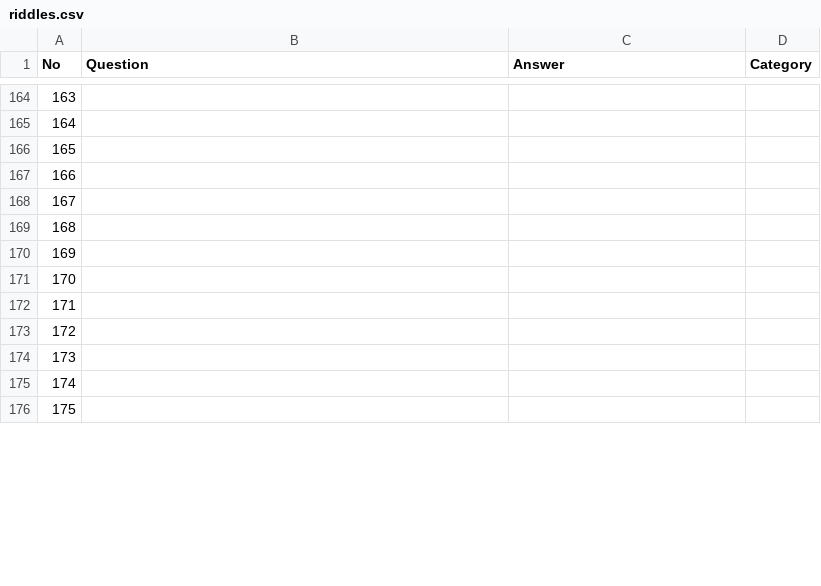
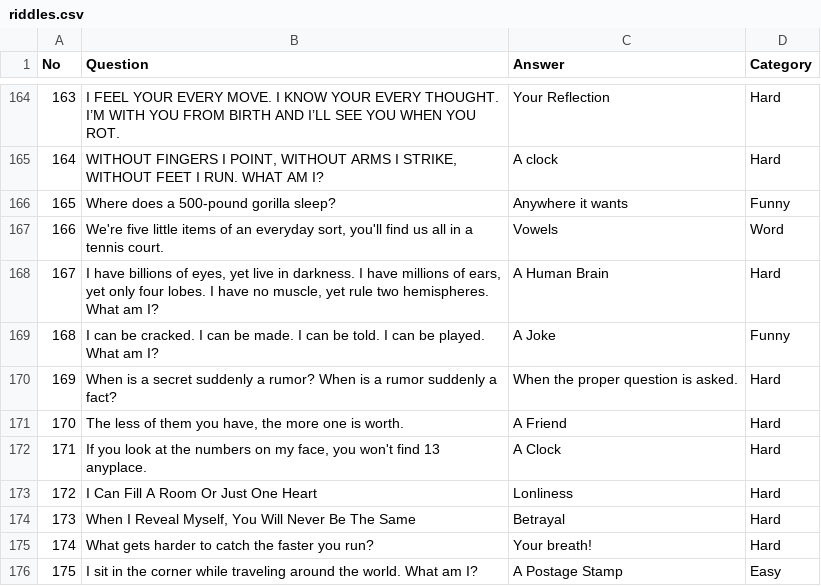
Before and after one commit to thenameisajay/Riddler, a CSV file: local_storage/riddles.csv, drawn as a sheet; only a part is shown, gaps mark what is left out; the diff covers the shown part only.

```diff
--- a/local_storage/riddles.csv
+++ b/local_storage/riddles.csv
@@ -164,13 +164,13 @@
-163,,,
-164,,,
-165,,,
-166,,,
-167,,,
-168,,,
-169,,,
-170,,,
-171,,,
-172,,,
-173,,,
-174,,,
-175,,,
+163,I FEEL YOUR EVERY MOVE. I KNOW YOUR EVERY THOUGHT. I’M WITH YOU FROM BIRTH AND I’LL SEE YOU WHEN YOU ROT.,Your Reflection,Hard
+164,"WITHOUT FINGERS I POINT, WITHOUT ARMS I STRIKE, WITHOUT FEET I RUN. WHAT AM I?",A clock,Hard
+165,Where does a 500-pound gorilla sleep?,Anywhere it wants,Funny
+166,"We're five little items of an everyday sort, you'll find us all in a tennis court.",Vowels,Word
+167,"I have billions of eyes, yet live in darkness. I have millions of ears, yet only four lobes. I have no muscle, yet rule two hemispheres. What am I?",A Human Brain,Hard
+168,I can be cracked. I can be made. I can be told. I can be played. What am I?,A Joke,Funny
+169,When is a secret suddenly a rumor? When is a rumor suddenly a fact?,When the proper question is asked.,Hard
+170,"The less of them you have, the more one is worth.",A Friend,Hard
+171,"If you look at the numbers on my face, you won't find 13 anyplace.",A Clock,Hard
+172,I Can Fill A Room Or Just One Heart,Lonliness,Hard
+173,"When I Reveal Myself, You Will Never Be The Same",Betrayal ,Hard
+174,What gets harder to catch the faster you run?,Your breath!,Hard
+175,I sit in the corner while traveling around the world. What am I?,A Postage Stamp,Easy
```
Also changed, not shown: 114 edited cells elsewhere in this file, 2 other files.
